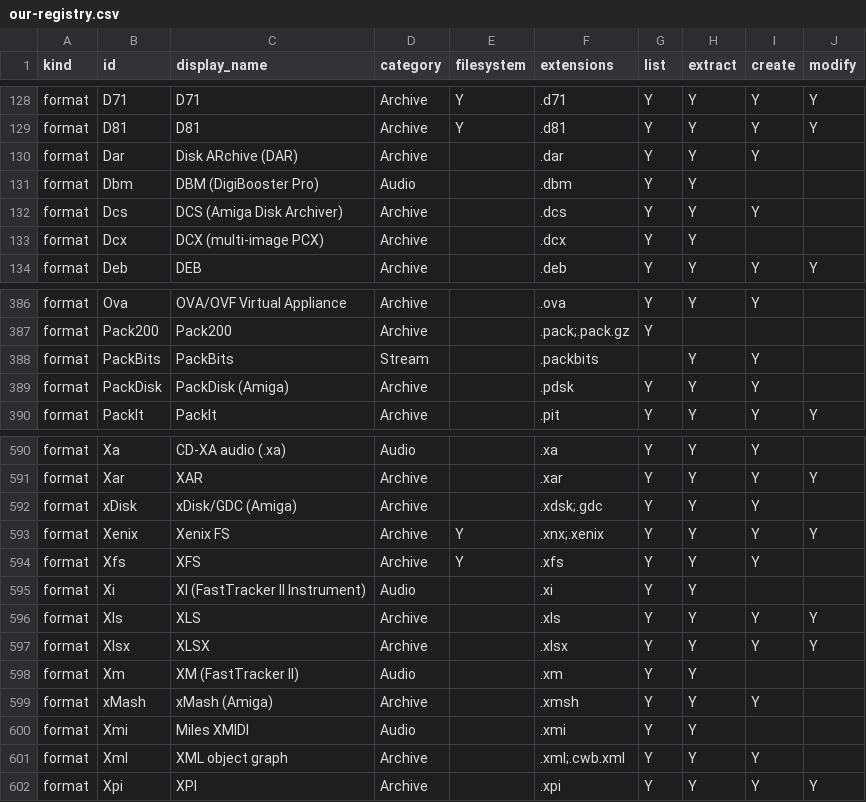
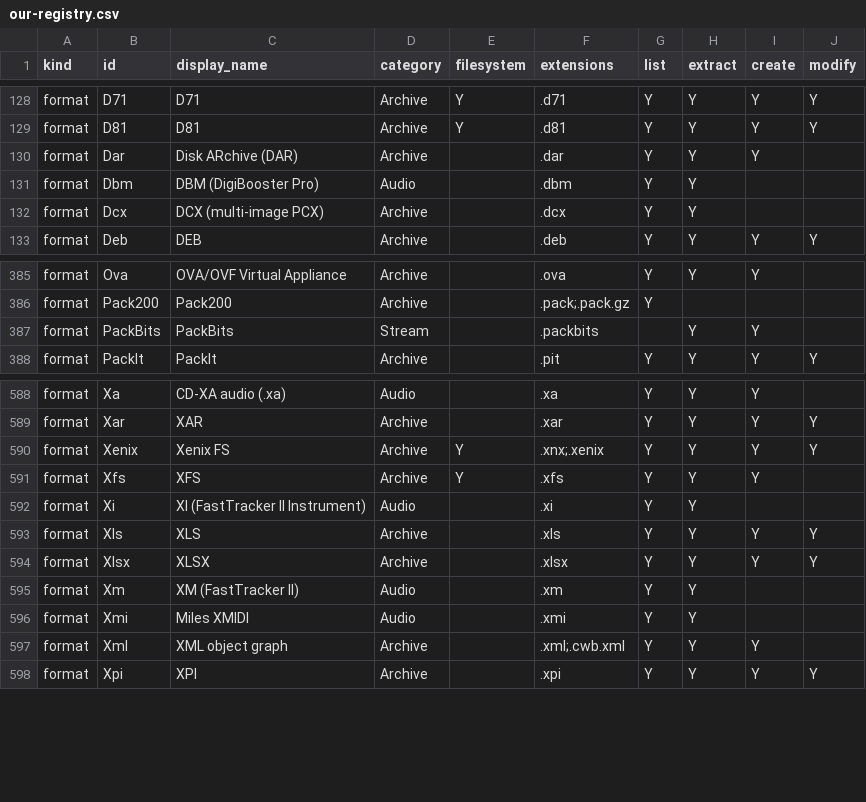
Before and after one commit to Hawkynt/CompressionWorkbench, a CSV file: docs/catalogue/our-registry.csv, drawn as a sheet; only a part is shown, gaps mark what is left out.

```diff
--- a/docs/catalogue/our-registry.csv
+++ b/docs/catalogue/our-registry.csv
@@ -131,3 +131,2 @@ format,Dar,Disk ARchive (DAR),Archive,,.dar,Y,Y,Y,
 format,Dbm,DBM (DigiBooster Pro),Audio,,.dbm,Y,Y,,
-format,Dcs,DCS (Amiga Disk Archiver),Archive,,.dcs,Y,Y,Y,
 format,Dcx,DCX (multi-image PCX),Archive,,.dcx,Y,Y,,
@@ -388,3 +387,2 @@ format,Pack200,Pack200,Archive,,.pack;.pack.gz,Y,,,
 format,PackBits,PackBits,Stream,,.packbits,,Y,Y,
-format,PackDisk,PackDisk (Amiga),Archive,,.pdsk,Y,Y,Y,
 format,PackIt,PackIt,Archive,,.pit,Y,Y,Y,Y
@@ -591,3 +589,2 @@ format,Xa,CD-XA audio (.xa),Audio,,.xa,Y,Y,Y,
 format,Xar,XAR,Archive,,.xar,Y,Y,Y,Y
-format,xDisk,xDisk/GDC (Amiga),Archive,,.xdsk;.gdc,Y,Y,Y,
 format,Xenix,Xenix FS,Archive,Y,.xnx;.xenix,Y,Y,Y,Y
@@ -598,3 +595,2 @@ format,Xlsx,XLSX,Archive,,.xlsx,Y,Y,Y,Y
 format,Xm,XM (FastTracker II),Audio,,.xm,Y,Y,,
-format,xMash,xMash (Amiga),Archive,,.xmsh,Y,Y,Y,
 format,Xmi,Miles XMIDI,Audio,,.xmi,Y,Y,,
```
Also changed, not shown: docs/catalogue/reference-formats.csv, 12 other files.
